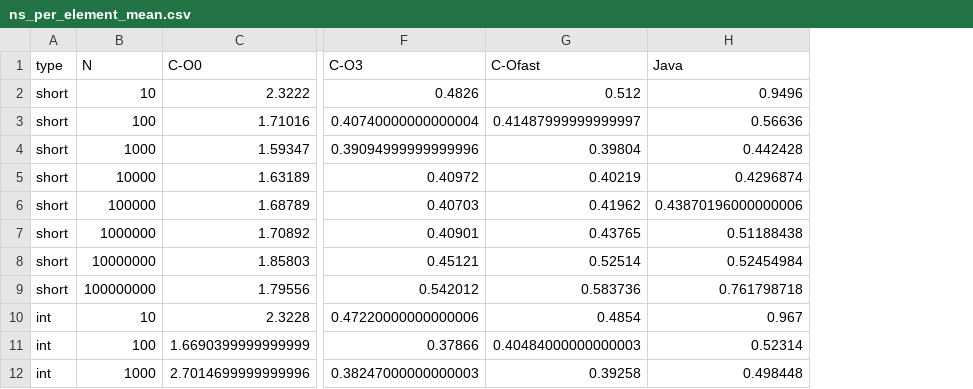
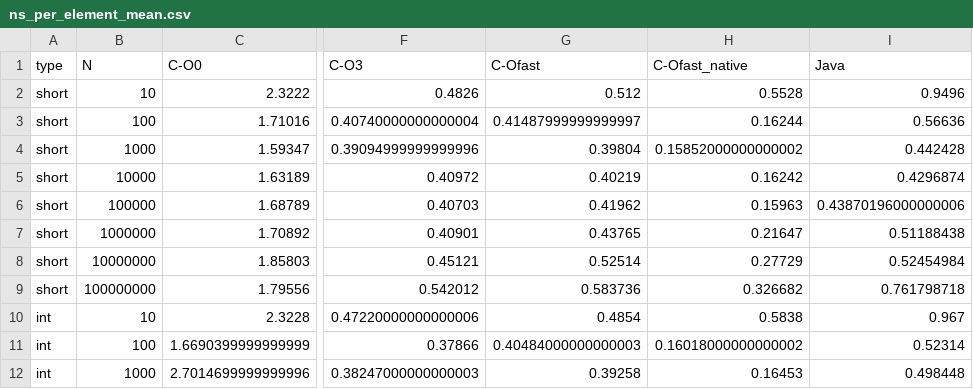
Before and after one commit to ManfredShao/CPP, a CSV file: projects/output_plots/ns_per_element_mean.csv, drawn as a sheet; only a part is shown, gaps mark what is left out; the diff names each change by its address in the sheet, - before the commit and + after, or states it on an @@ line.

```diff
--- a/projects/output_plots/ns_per_element_mean.csv
+++ b/projects/output_plots/ns_per_element_mean.csv
+column H (C-Ofast_native), rows 2-12: 0.5528 | 0.16244 | 0.15852000000000002 | 0.16242 | 0.15963 | 0.21647 | 0.27729 | 0.326682 | 0.5838 | 0.16018000000000002 | 0.16453
```
Also changed, not shown: projects/output_plots/ns_per_element_median.csv, 56 other files.
